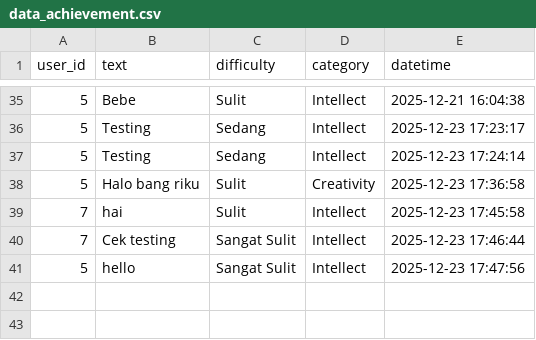
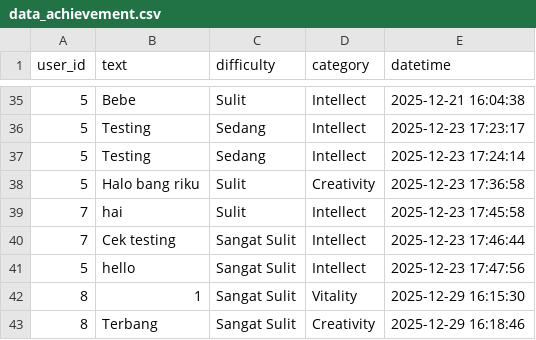
Before and after one commit to syarif-ihya/leveluplife, a CSV file: cli_app/data/data_achievement.csv, drawn as a sheet; only a part is shown, gaps mark what is left out.

```diff
--- a/cli_app/data/data_achievement.csv
+++ b/cli_app/data/data_achievement.csv
@@ -41 +41,3 @@ user_id,text,difficulty,category,datetime
 5,hello,Sangat Sulit,Intellect,2025-12-23 17:47:56
+8,1,Sangat Sulit,Vitality,2025-12-29 16:15:30
+8,Terbang,Sangat Sulit,Creativity,2025-12-29 16:18:46
```
Also changed, not shown: cli_app/data/data_attribute.csv, 3 other files.
